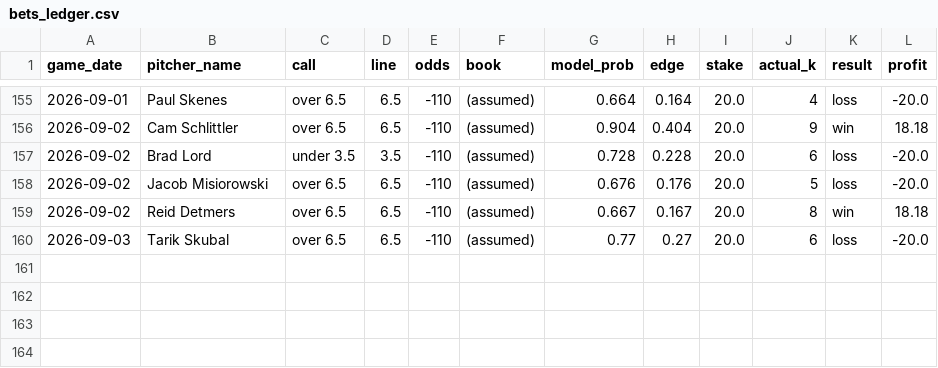
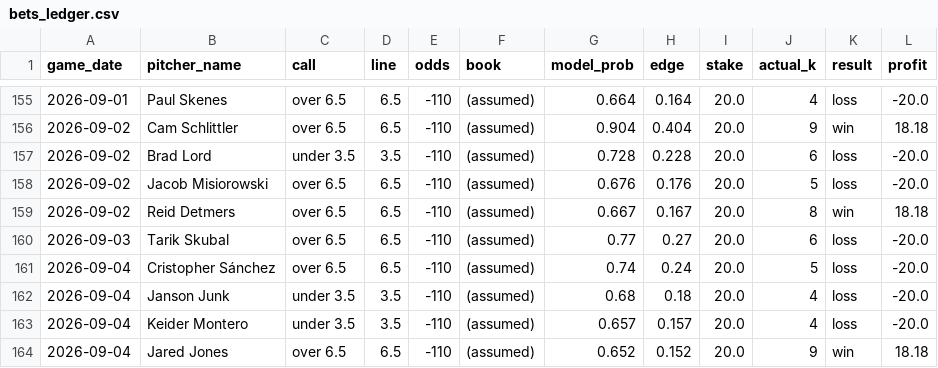
Before and after one commit to francisconoe/medidor-de-ponches-mlb, a CSV file: reports/bets_ledger.csv, drawn as a sheet; only a part is shown, gaps mark what is left out; the diff names each change by its address in the sheet, - before the commit and + after, or states it on an @@ line.

```diff
--- a/reports/bets_ledger.csv
+++ b/reports/bets_ledger.csv
+row 161: 2026-09-04 | Cristopher Sánchez | over 6.5 | 6.5 | -110 | (assumed) | 0.74 | 0.24 | 20.0 | 5 | loss | -20.0
+row 162: 2026-09-04 | Janson Junk | under 3.5 | 3.5 | -110 | (assumed) | 0.68 | 0.18 | 20.0 | 4 | loss | -20.0
+row 163: 2026-09-04 | Keider Montero | under 3.5 | 3.5 | -110 | (assumed) | 0.657 | 0.157 | 20.0 | 4 | loss | -20.0
+row 164: 2026-09-04 | Jared Jones | over 6.5 | 6.5 | -110 | (assumed) | 0.652 | 0.152 | 20.0 | 9 | win | 18.18
```
Also changed, not shown: 3 other files.
